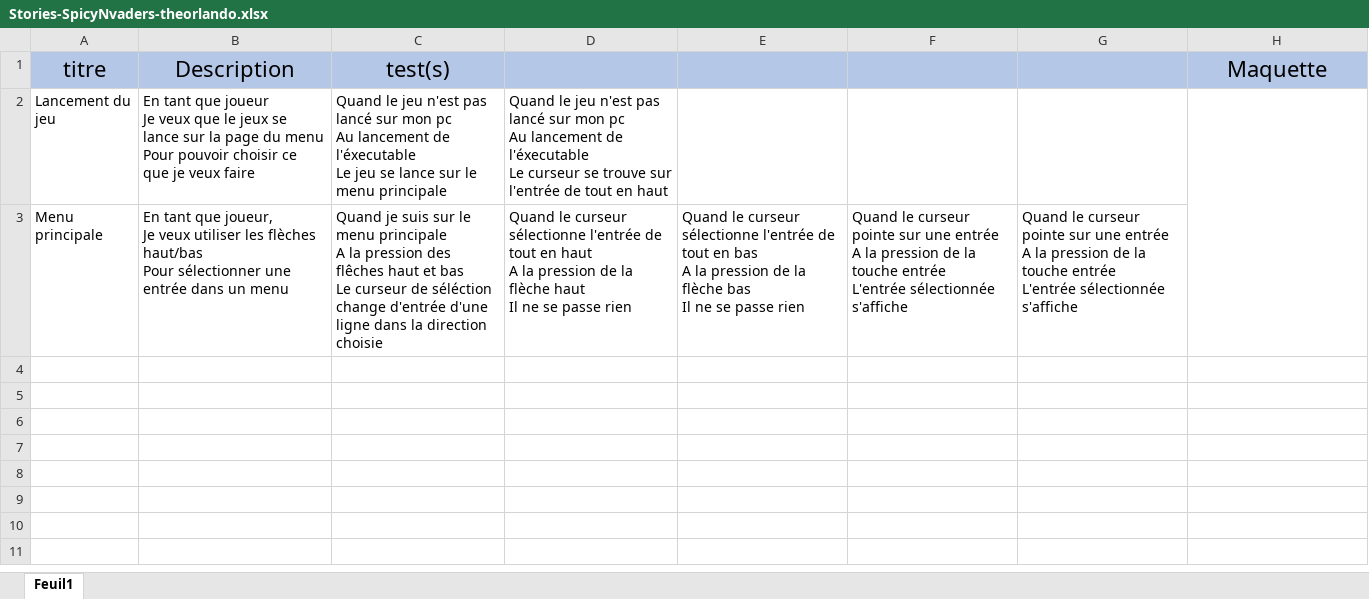
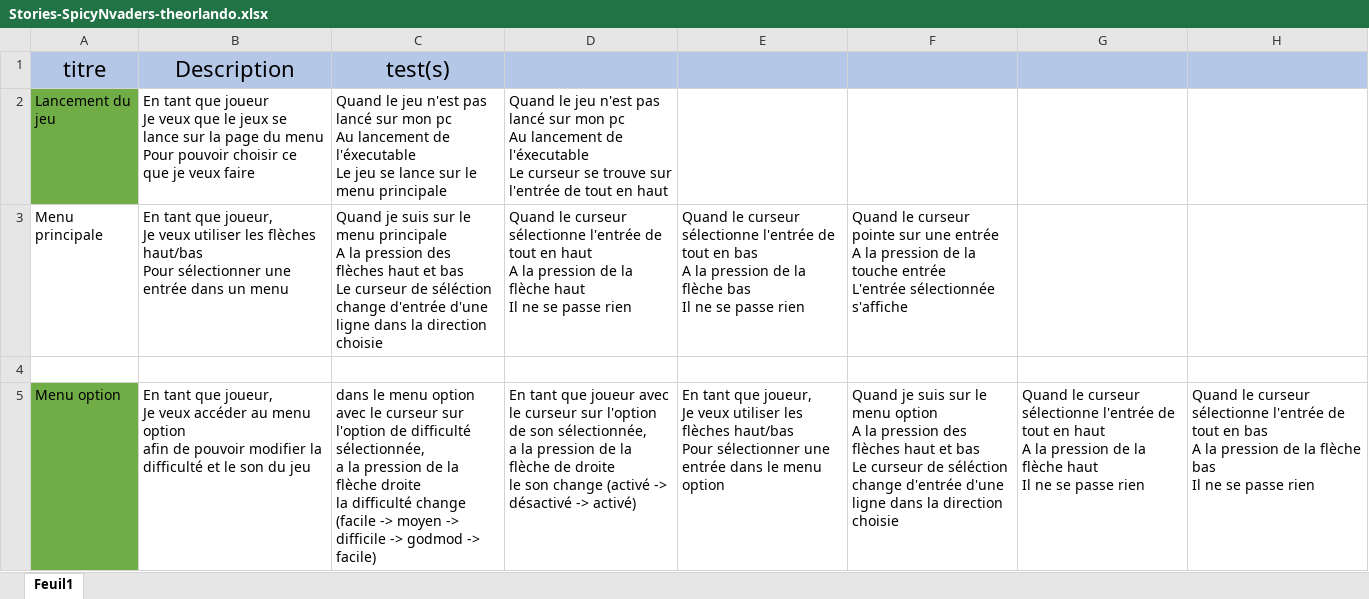
Before and after one commit to TheoOrlando/Spacy-X, an Excel workbook: Stories-SpicyNvaders-theorlando.xlsx, sheet Feuil1, drawn as a sheet; only a part is shown; values as stored, in another font and other column widths than the file's, no borders; charts and pictures not drawn; removed rows and columns are numbered as before the commit, all else as after; ↵ is a line break in a cell; the diff covers the shown part only; the diff names each change by its address in the sheet, - before the commit and + after, or states it on an @@ line.

Commit message:
mettre a jour les stories et les tests
les stories lancement du jeu et menu principale sont validée

```diff
--- a/Stories-SpicyNvaders-theorlando.xlsx (sheet Feuil1)
+++ b/Stories-SpicyNvaders-theorlando.xlsx (sheet Feuil1)
-H1: Maquette
+H1: (empty)
-A2 fill: none
+A2 fill: #70AD47
-H2:H3 merged
-C3: …pression des flêches haut et…
+C3: …pression des flèches haut et…
-G3: Quand le curseur pointe sur une entrée ↵ A la pression de la touche entrée ↵ L'entrée sélectionnée s'affiche
+G3: (empty)
+row 4: (empty)
+row 5: Menu option | En tant que joueur, ↵ Je veux accéder au menu option ↵ afin de pouvoir modifier la difficulté et le son du jeu | dans le menu option avec le curseur sur l'option de difficulté sélectionnée, ↵ a la pression de la flèche droite ↵ la difficulté change (facile -> moyen -> difficile -> godmod -> facile) | En tant que joueur avec le curseur sur l'option de son sélectionnée, ↵ a la pression de la flèche de droite ↵ le son change (activé -> désactivé -> activé) | En tant que joueur, ↵ Je veux utiliser les flèches haut/bas ↵ Pour sélectionner une entrée dans le menu option | Quand je suis sur le menu option ↵ A la pression des flèches haut et bas ↵ Le curseur de séléction change d'entrée d'une ligne dans la direction choisie | Quand le curseur sélectionne l'entrée de tout en haut ↵ A la pression de la flèche haut ↵ Il ne se passe rien | Quand le curseur sélectionne l'entrée de tout en bas ↵ A la pression de la flèche bas ↵ Il ne se passe rien
```
Also changed, not shown: 4 added rows elsewhere in this sheet, charts or pictures.
